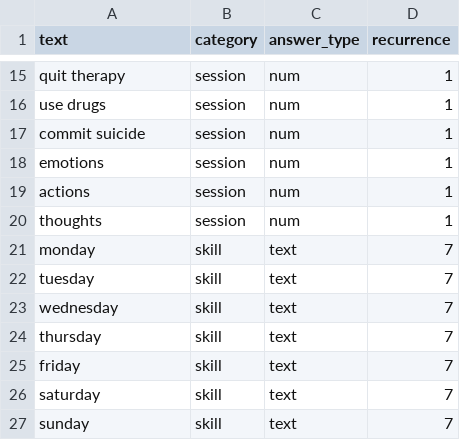
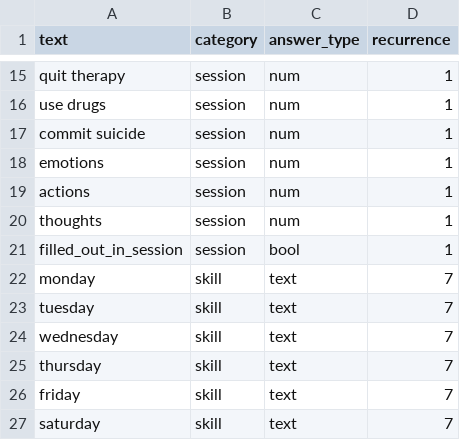
Before and after one commit to acmei/capstone, a CSV file: db/questions.csv, drawn as a sheet; only a part is shown, gaps mark what is left out; the shorter side is filled out with more unchanged rows; the diff names each change by its address in the sheet, - before the commit and + after, or states it on an @@ line.

Commit message:
fixed questions csv and users seed

```diff
--- a/db/questions.csv
+++ b/db/questions.csv
+row 21: filled_out_in_session | session | bool | 1
```
Also changed, not shown: db/users.csv, 2 other files.
